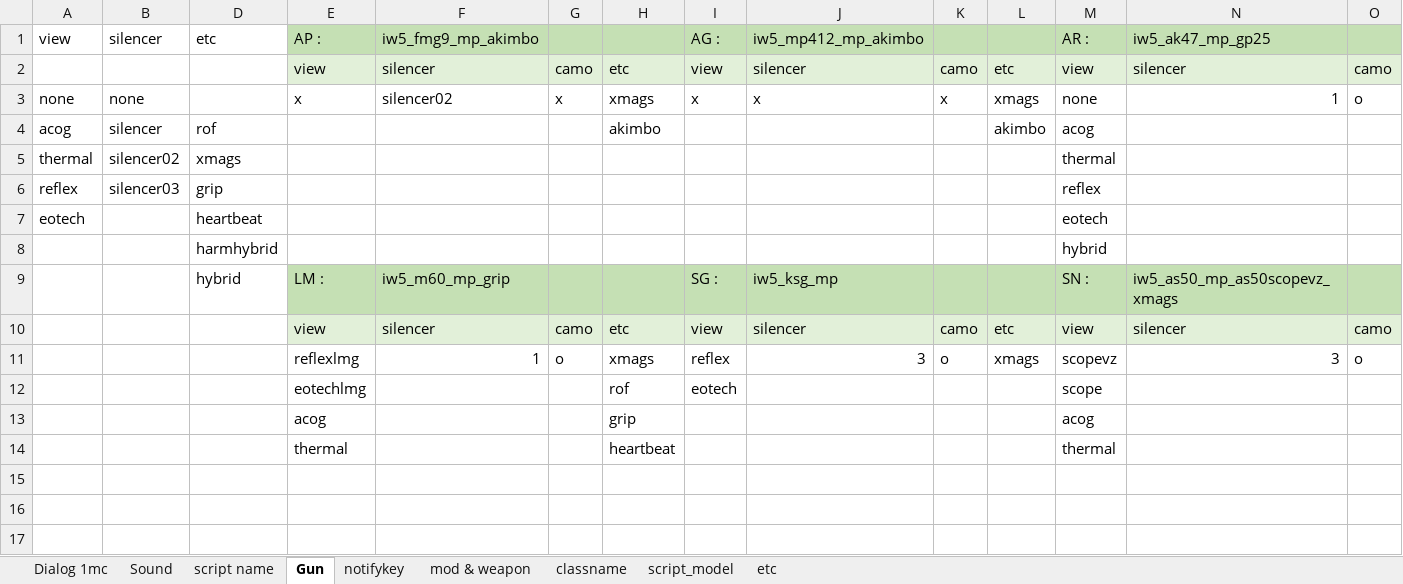
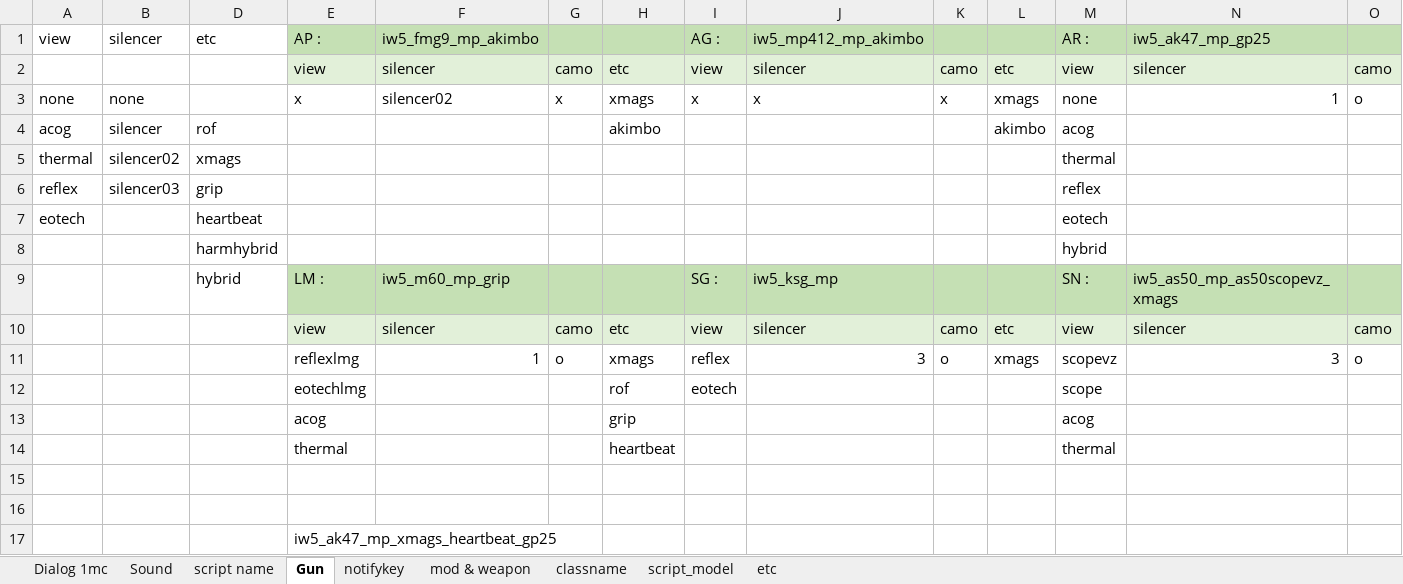
Before and after one commit to miniwidget/BOT, an Excel workbook: MW3 LISTS.xlsx, sheet Gun, drawn as a sheet; only a part is shown; values as stored, in another font and other column widths than the file's, no borders; rows hold the shown columns only; the diff names each change by its address in the sheet, - before the commit and + after, or states it on an @@ line.

```diff
--- a/MW3 LISTS.xlsx (sheet Gun)
+++ b/MW3 LISTS.xlsx (sheet Gun)
+row 15: (empty)
+row 16: (empty)
+row 17:  |  |  | iw5_ak47_mp_xmags_heartbeat_gp25
```
Also changed, not shown: 12 other files.
